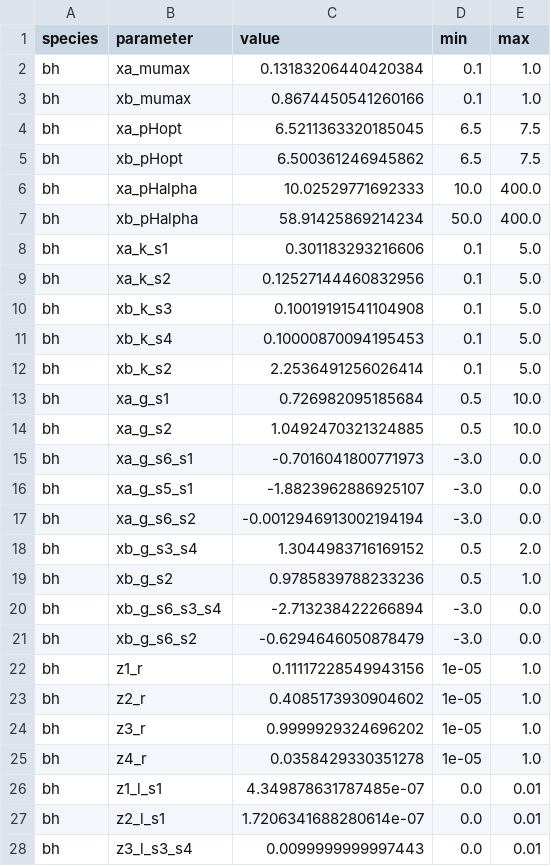
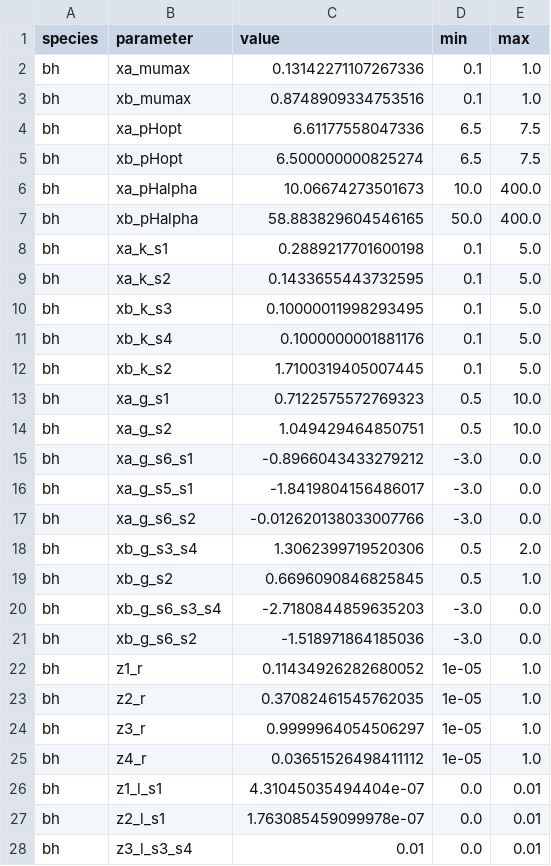
Before and after one commit to danielriosgarza/hungerGamesModel, a TSV file: files/params/bh.tsv, drawn as a sheet; only a part is shown; the diff covers the shown part only.

```diff
--- a/files/params/bh.tsv
+++ b/files/params/bh.tsv
@@ -1,28 +1,28 @@
 species	parameter	value	min	max
-bh	xa_mumax	0.13183206440420384	0.1	1.0
-bh	xb_mumax	0.8674450541260166	0.1	1.0
-bh	xa_pHopt	6.5211363320185045	6.5	7.5
-bh	xb_pHopt	6.500361246945862	6.5	7.5
-bh	xa_pHalpha	10.02529771692333	10.0	400.0
-bh	xb_pHalpha	58.91425869214234	50.0	400.0
-bh	xa_k_s1	0.301183293216606	0.1	5.0
-bh	xa_k_s2	0.12527144460832956	0.1	5.0
-bh	xb_k_s3	0.10019191541104908	0.1	5.0
-bh	xb_k_s4	0.10000870094195453	0.1	5.0
-bh	xb_k_s2	2.2536491256026414	0.1	5.0
-bh	xa_g_s1	0.726982095185684	0.5	10.0
-bh	xa_g_s2	1.0492470321324885	0.5	10.0
-bh	xa_g_s6_s1	-0.7016041800771973	-3.0	0.0
-bh	xa_g_s5_s1	-1.8823962886925107	-3.0	0.0
-bh	xa_g_s6_s2	-0.0012946913002194194	-3.0	0.0
-bh	xb_g_s3_s4	1.3044983716169152	0.5	2.0
-bh	xb_g_s2	0.9785839788233236	0.5	1.0
-bh	xb_g_s6_s3_s4	-2.713238422266894	-3.0	0.0
-bh	xb_g_s6_s2	-0.6294646050878479	-3.0	0.0
-bh	z1_r	0.11117228549943156	1e-05	1.0
-bh	z2_r	0.4085173930904602	1e-05	1.0
-bh	z3_r	0.9999929324696202	1e-05	1.0
-bh	z4_r	0.0358429330351278	1e-05	1.0
-bh	z1_l_s1	4.349878631787485e-07	0.0	0.01
-bh	z2_l_s1	1.7206341688280614e-07	0.0	0.01
-bh	z3_l_s3_s4	0.0099999999997443	0.0	0.01
+bh	xa_mumax	0.13142271107267336	0.1	1.0
+bh	xb_mumax	0.8748909334753516	0.1	1.0
+bh	xa_pHopt	6.61177558047336	6.5	7.5
+bh	xb_pHopt	6.500000000825274	6.5	7.5
+bh	xa_pHalpha	10.06674273501673	10.0	400.0
+bh	xb_pHalpha	58.883829604546165	50.0	400.0
+bh	xa_k_s1	0.2889217701600198	0.1	5.0
+bh	xa_k_s2	0.1433655443732595	0.1	5.0
+bh	xb_k_s3	0.10000011998293495	0.1	5.0
+bh	xb_k_s4	0.1000000001881176	0.1	5.0
+bh	xb_k_s2	1.7100319405007445	0.1	5.0
+bh	xa_g_s1	0.7122575572769323	0.5	10.0
+bh	xa_g_s2	1.049429464850751	0.5	10.0
+bh	xa_g_s6_s1	-0.8966043433279212	-3.0	0.0
+bh	xa_g_s5_s1	-1.8419804156486017	-3.0	0.0
+bh	xa_g_s6_s2	-0.012620138033007766	-3.0	0.0
+bh	xb_g_s3_s4	1.3062399719520306	0.5	2.0
+bh	xb_g_s2	0.6696090846825845	0.5	1.0
+bh	xb_g_s6_s3_s4	-2.7180844859635203	-3.0	0.0
+bh	xb_g_s6_s2	-1.518971864185036	-3.0	0.0
+bh	z1_r	0.11434926282680052	1e-05	1.0
+bh	z2_r	0.37082461545762035	1e-05	1.0
+bh	z3_r	0.9999964054506297	1e-05	1.0
+bh	z4_r	0.03651526498411112	1e-05	1.0
+bh	z1_l_s1	4.31045035494404e-07	0.0	0.01
+bh	z2_l_s1	1.763085459099978e-07	0.0	0.01
+bh	z3_l_s3_s4	0.01	0.0	0.01
```
Also changed, not shown: 3 edited cells elsewhere in this file, files/params/bt.tsv, files/strainSummaries/dbsTemplateTables/subpopulations2subpopulations.tsv, 5 other files.
